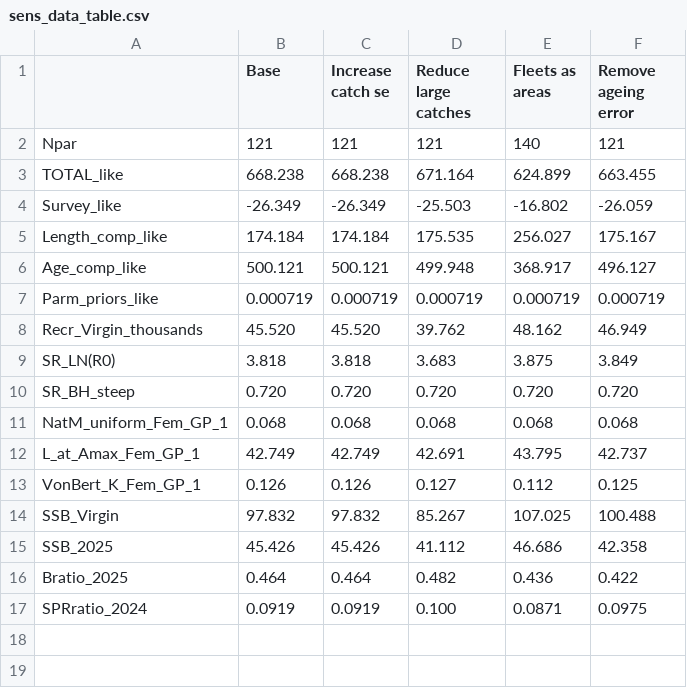
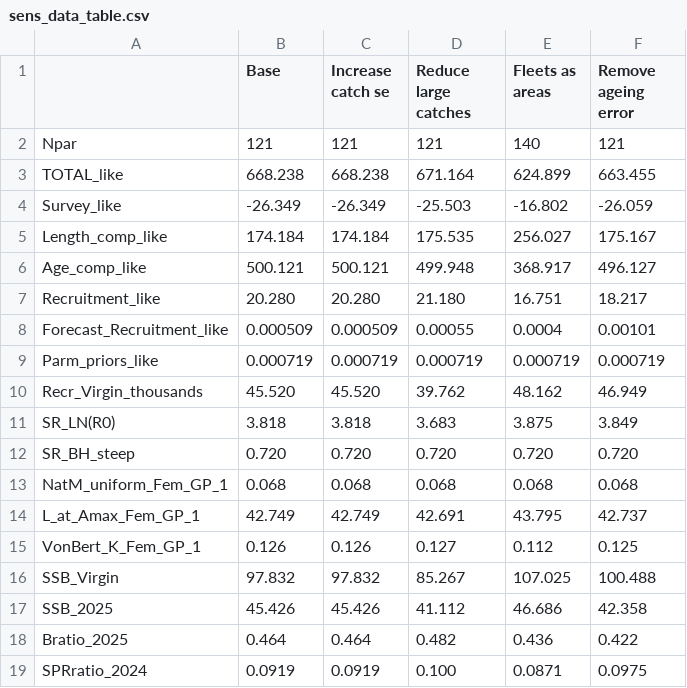
Before and after one commit to pfmc-assessments/CA_quillback_rockfish_2025, a CSV file: report/tables/sens_data_table.csv, drawn as a sheet.

```diff
--- a/report/tables/sens_data_table.csv
+++ b/report/tables/sens_data_table.csv
@@ -6,2 +6,4 @@
 "Age_comp_like","500.121","500.121","499.948","368.917","496.127"
+"Recruitment_like","20.280","20.280","21.180","16.751","18.217"
+"Forecast_Recruitment_like","0.000509","0.000509","0.00055","0.0004","0.00101"
 "Parm_priors_like","0.000719","0.000719","0.000719","0.000719","0.000719"
```
Also changed, not shown: report/tables/sens_data_contribution_table.csv, report/tables/sens_productivity_table.csv, 3 other files.
